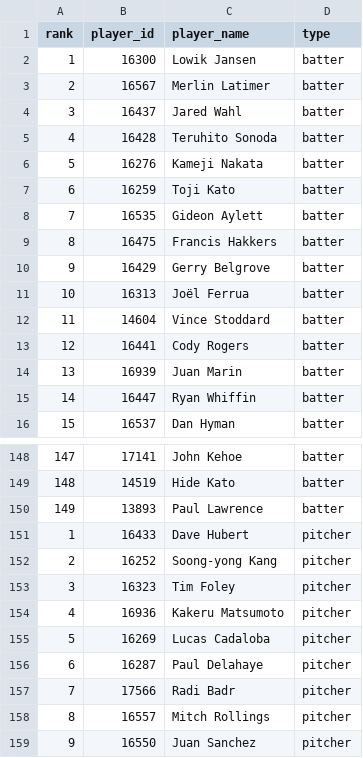
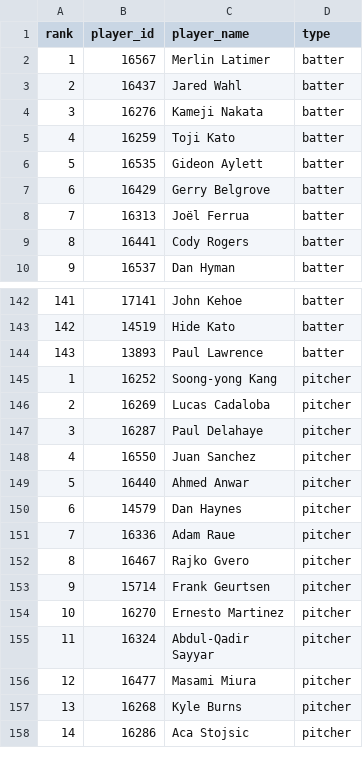
Before and after one commit to dennissheppard/ootp_tools, a CSV file: public/data/draft_board.csv, drawn as a sheet; only a part is shown, gaps mark what is left out; the shorter side is filled out with more unchanged rows; removed rows and columns are numbered as before the commit, all else as after; the diff names each change by its address in the sheet, - before the commit and + after, or states it on an @@ line.

Commit message:
draft pool now visible on top 100

```diff
--- a/public/data/draft_board.csv
+++ b/public/data/draft_board.csv
-row 2: 1 | 16300 | Lowik Jansen | batter
@@ column A (rank) renumbered from row 2 down @@
-row 5: 4 | 16428 | Teruhito Sonoda | batter
-row 9: 8 | 16475 | Francis Hakkers | batter
-row 12: 11 | 14604 | Vince Stoddard | batter
-row 14: 13 | 16939 | Juan Marin | batter
-row 15: 14 | 16447 | Ryan Whiffin | batter
-row 151: 1 | 16433 | Dave Hubert | pitcher
-row 153: 3 | 16323 | Tim Foley | pitcher
-row 154: 4 | 16936 | Kakeru Matsumoto | pitcher
-row 157: 7 | 17566 | Radi Badr | pitcher
-row 158: 8 | 16557 | Mitch Rollings | pitcher
```
Also changed, not shown: 26 other files.
